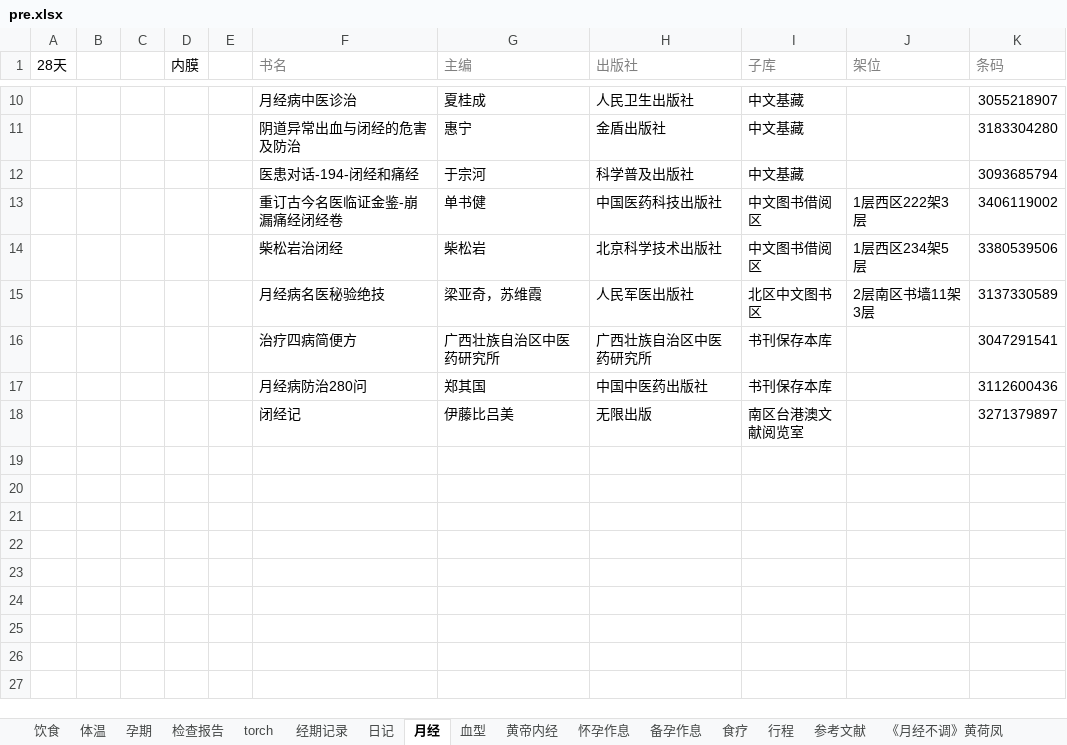
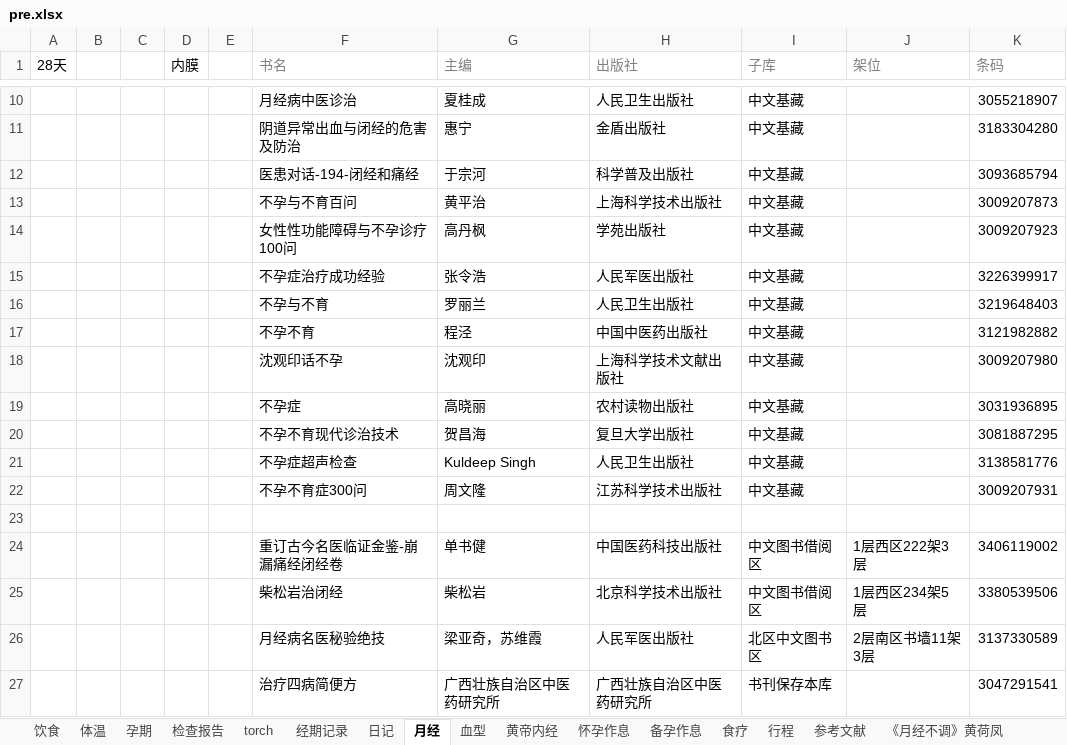
Before and after one commit to ivytry/blog, an Excel workbook: pre.xlsx, sheet 月经, drawn as a sheet; only a part is shown, gaps mark what is left out; the shorter side is filled out with more unchanged rows; values as stored, in another font and other column widths than the file's, no borders; the diff names each change by its address in the sheet, - before the commit and + after, or states it on an @@ line.

Commit message:
6.14
Signed-off-by: Ivy <526560484@qq.com>

```diff
--- a/pre.xlsx (sheet 月经)
+++ b/pre.xlsx (sheet 月经)
+row 13:  |  |  |  |  | 不孕与不育百问 | 黄平治 | 上海科学技术出版社 | 中文基藏 |  | 3009207873
+row 14:  |  |  |  |  | 女性性功能障碍与不孕诊疗100问 | 高丹枫 | 学苑出版社 | 中文基藏 |  | 3009207923
+row 15:  |  |  |  |  | 不孕症治疗成功经验 | 张令浩 | 人民军医出版社 | 中文基藏 |  | 3226399917
+row 16:  |  |  |  |  | 不孕与不育 | 罗丽兰 | 人民卫生出版社 | 中文基藏 |  | 3219648403
+row 17:  |  |  |  |  | 不孕不育 | 程泾 | 中国中医药出版社 | 中文基藏 |  | 3121982882
+row 18:  |  |  |  |  | 沈观印话不孕 | 沈观印 | 上海科学技术文献出版社 | 中文基藏 |  | 3009207980
+row 19:  |  |  |  |  | 不孕症 | 高晓丽 | 农村读物出版社 | 中文基藏 |  | 3031936895
+row 20:  |  |  |  |  | 不孕不育现代诊治技术 | 贺昌海 | 复旦大学出版社 | 中文基藏 |  | 3081887295
+row 21:  |  |  |  |  | 不孕症超声检查 | Kuldeep Singh | 人民卫生出版社 | 中文基藏 |  | 3138581776
+row 22:  |  |  |  |  | 不孕不育症300问 | 周文隆 | 江苏科学技术出版社 | 中文基藏 |  | 3009207931
+row 23: (empty)
```
Also changed, not shown: sheet 体温.
